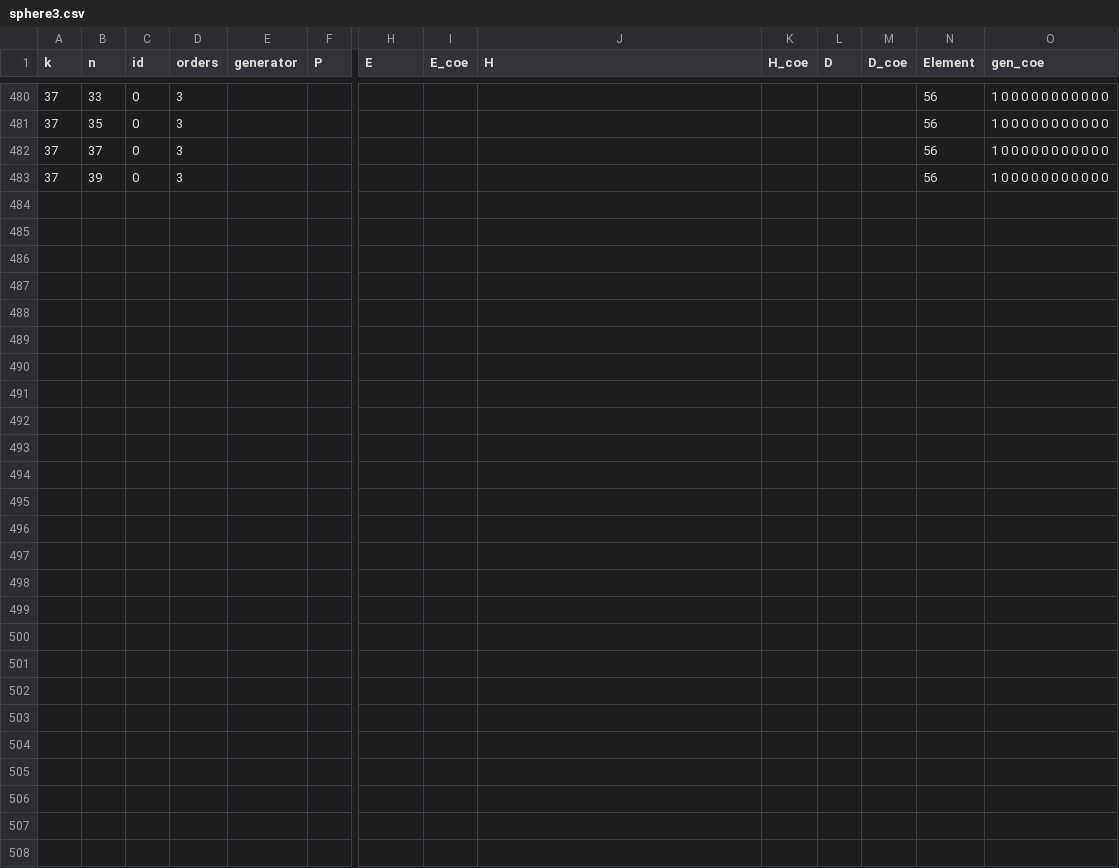
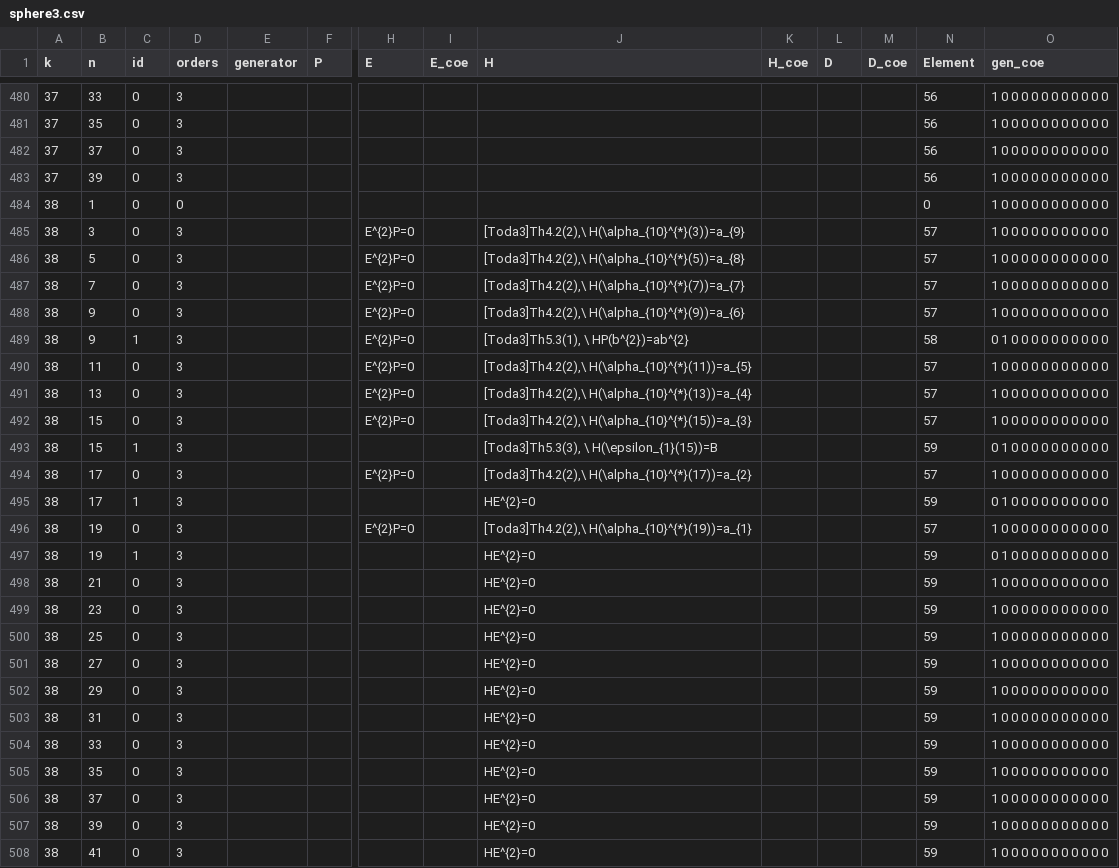
Before and after one commit to akebono03/Images-of-Generators-under-Homomorphisms-of-Double-EHP-Exact-Sequences, a CSV file: sphere3.csv, drawn as a sheet; only a part is shown, gaps mark what is left out; rows hold the shown columns only; the diff names each change by its address in the sheet, - before the commit and + after, or states it on an @@ line.

Commit message:
update tables k=38

```diff
--- a/sphere3.csv
+++ b/sphere3.csv
+row 484: 38 | 1 | 0 | 0 |  |  |  |  |  |  |  |  | 0 | 1 0 0 0 0 0 0 0 0 0 0 0
+row 485: 38 | 3 | 0 | 3 |  |  | E^{2}P=0 |  | [Toda3]Th4.2(2),\ H(\alpha_{10}^{*}(3))=a_{9} |  |  |  | 57 | 1 0 0 0 0 0 0 0 0 0 0 0
+row 486: 38 | 5 | 0 | 3 |  |  | E^{2}P=0 |  | [Toda3]Th4.2(2),\ H(\alpha_{10}^{*}(5))=a_{8} |  |  |  | 57 | 1 0 0 0 0 0 0 0 0 0 0 0
+row 487: 38 | 7 | 0 | 3 |  |  | E^{2}P=0 |  | [Toda3]Th4.2(2),\ H(\alpha_{10}^{*}(7))=a_{7} |  |  |  | 57 | 1 0 0 0 0 0 0 0 0 0 0 0
+row 488: 38 | 9 | 0 | 3 |  |  | E^{2}P=0 |  | [Toda3]Th4.2(2),\ H(\alpha_{10}^{*}(9))=a_{6} |  |  |  | 57 | 1 0 0 0 0 0 0 0 0 0 0 0
+row 489: 38 | 9 | 1 | 3 |  |  | E^{2}P=0 |  | [Toda3]Th5.3(1), \ HP(b^{2})=ab^{2} |  |  |  | 58 | 0 1 0 0 0 0 0 0 0 0 0 0
+row 490: 38 | 11 | 0 | 3 |  |  | E^{2}P=0 |  | [Toda3]Th4.2(2),\ H(\alpha_{10}^{*}(11))=a_{5} |  |  |  | 57 | 1 0 0 0 0 0 0 0 0 0 0 0
+row 491: 38 | 13 | 0 | 3 |  |  | E^{2}P=0 |  | [Toda3]Th4.2(2),\ H(\alpha_{10}^{*}(13))=a_{4} |  |  |  | 57 | 1 0 0 0 0 0 0 0 0 0 0 0
+row 492: 38 | 15 | 0 | 3 |  |  | E^{2}P=0 |  | [Toda3]Th4.2(2),\ H(\alpha_{10}^{*}(15))=a_{3} |  |  |  | 57 | 1 0 0 0 0 0 0 0 0 0 0 0
+row 493: 38 | 15 | 1 | 3 |  |  |  |  | [Toda3]Th5.3(3), \ H(\epsilon_{1}(15))=B |  |  |  | 59 | 0 1 0 0 0 0 0 0 0 0 0 0
+row 494: 38 | 17 | 0 | 3 |  |  | E^{2}P=0 |  | [Toda3]Th4.2(2),\ H(\alpha_{10}^{*}(17))=a_{2} |  |  |  | 57 | 1 0 0 0 0 0 0 0 0 0 0 0
+row 495: 38 | 17 | 1 | 3 |  |  |  |  | HE^{2}=0 |  |  |  | 59 | 0 1 0 0 0 0 0 0 0 0 0 0
+row 496: 38 | 19 | 0 | 3 |  |  | E^{2}P=0 |  | [Toda3]Th4.2(2),\ H(\alpha_{10}^{*}(19))=a_{1} |  |  |  | 57 | 1 0 0 0 0 0 0 0 0 0 0 0
+row 497: 38 | 19 | 1 | 3 |  |  |  |  | HE^{2}=0 |  |  |  | 59 | 0 1 0 0 0 0 0 0 0 0 0 0
+row 498: 38 | 21 | 0 | 3 |  |  |  |  | HE^{2}=0 |  |  |  | 59 | 1 0 0 0 0 0 0 0 0 0 0 0
+row 499: 38 | 23 | 0 | 3 |  |  |  |  | HE^{2}=0 |  |  |  | 59 | 1 0 0 0 0 0 0 0 0 0 0 0
+row 500: 38 | 25 | 0 | 3 |  |  |  |  | HE^{2}=0 |  |  |  | 59 | 1 0 0 0 0 0 0 0 0 0 0 0
+row 501: 38 | 27 | 0 | 3 |  |  |  |  | HE^{2}=0 |  |  |  | 59 | 1 0 0 0 0 0 0 0 0 0 0 0
+row 502: 38 | 29 | 0 | 3 |  |  |  |  | HE^{2}=0 |  |  |  | 59 | 1 0 0 0 0 0 0 0 0 0 0 0
+row 503: 38 | 31 | 0 | 3 |  |  |  |  | HE^{2}=0 |  |  |  | 59 | 1 0 0 0 0 0 0 0 0 0 0 0
+row 504: 38 | 33 | 0 | 3 |  |  |  |  | HE^{2}=0 |  |  |  | 59 | 1 0 0 0 0 0 0 0 0 0 0 0
+row 505: 38 | 35 | 0 | 3 |  |  |  |  | HE^{2}=0 |  |  |  | 59 | 1 0 0 0 0 0 0 0 0 0 0 0
+row 506: 38 | 37 | 0 | 3 |  |  |  |  | HE^{2}=0 |  |  |  | 59 | 1 0 0 0 0 0 0 0 0 0 0 0
+row 507: 38 | 39 | 0 | 3 |  |  |  |  | HE^{2}=0 |  |  |  | 59 | 1 0 0 0 0 0 0 0 0 0 0 0
+row 508: 38 | 41 | 0 | 3 |  |  |  |  | HE^{2}=0 |  |  |  | 59 | 1 0 0 0 0 0 0 0 0 0 0 0
```
Also changed, not shown: fiber3.csv, generator3.csv, 1 other file.
